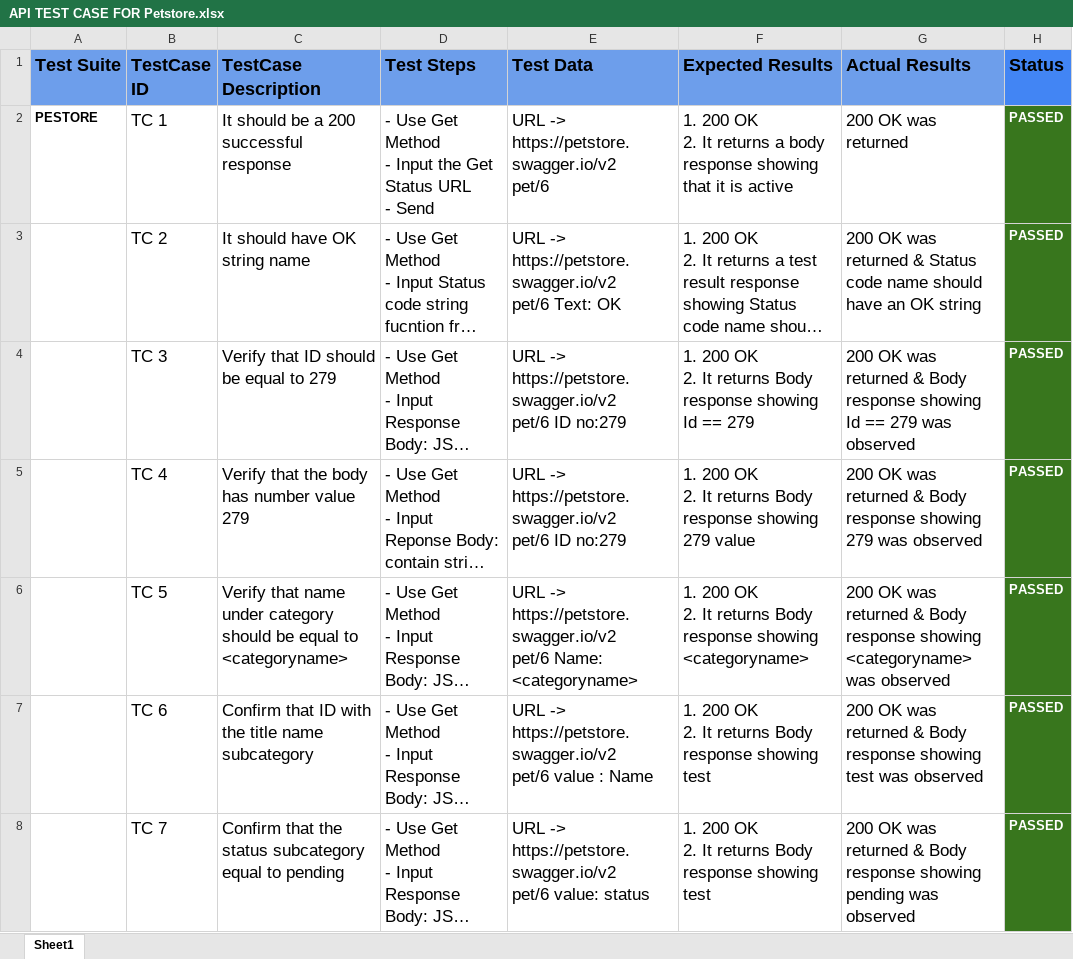
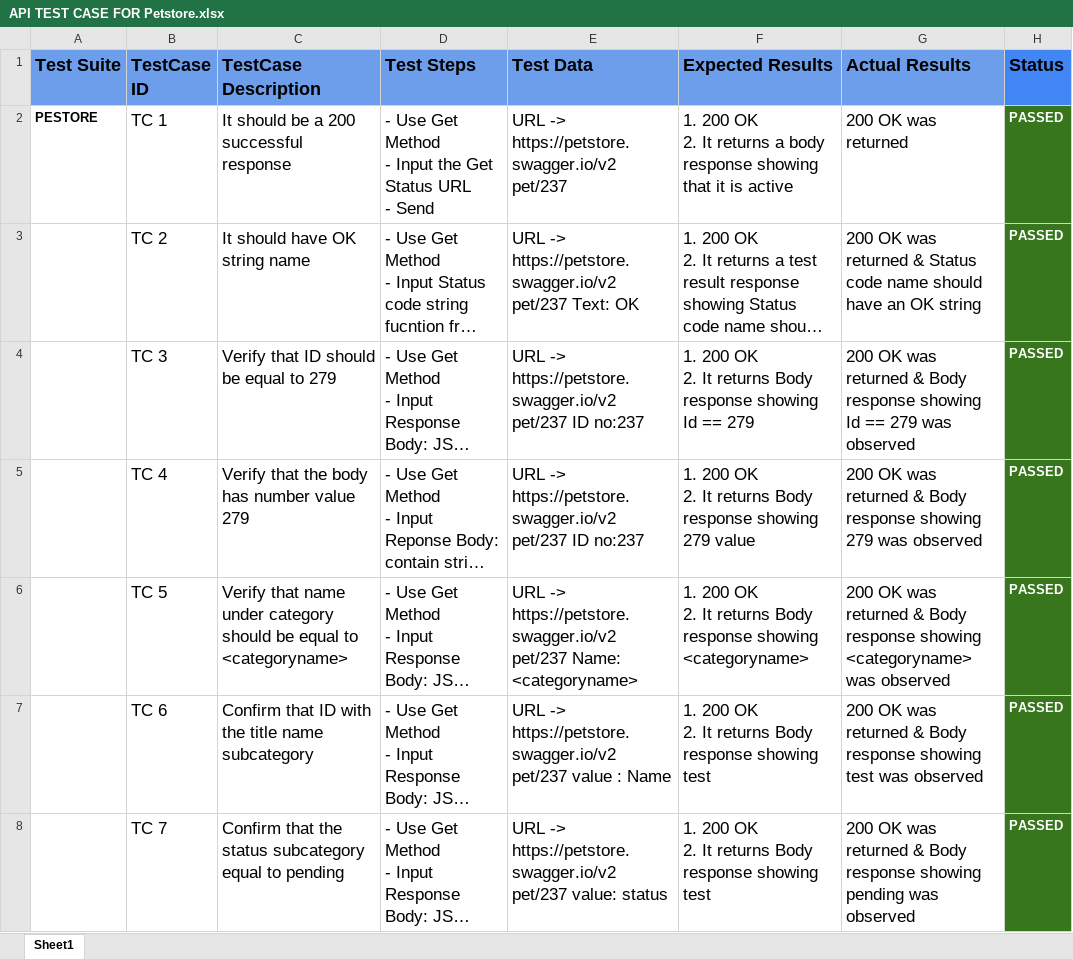
Before and after one commit to webeliva/teampostman-intro, an Excel workbook: API TEST CASE FOR Petstore.xlsx, sheet Sheet1, drawn as a sheet; long unchanged cells end in …; values as stored, in another font and other column widths than the file's, no borders; charts and pictures not drawn; ↵ is a line break in a cell; the diff names each change by its address in the sheet, - before the commit and + after, or states it on an @@ line.

Commit message:
corrected the URL in the Testcase file

```diff
--- a/API TEST CASE FOR Petstore.xlsx (sheet Sheet1)
+++ b/API TEST CASE FOR Petstore.xlsx (sheet Sheet1)
-E2 (Test Data): URL -> https://petstore.swagger.io/v2 ↵ pet/6
+E2 (Test Data): URL -> https://petstore.swagger.io/v2 ↵ pet/237
-E3 (Test Data): …-> https://petstore.swagger.io/v2 ↵ pet/6 Text: OK
+E3 (Test Data): …-> https://petstore.swagger.io/v2 ↵ pet/237 Text: OK
-E4:E5 (Test Data): …-> https://petstore.swagger.io/v2 ↵ pet/6 ID no:279
+E4:E5 (Test Data): …-> https://petstore.swagger.io/v2 ↵ pet/237 ID no:237
-E6 (Test Data): …-> https://petstore.swagger.io/v2 ↵ pet/6 Name: <categoryname>
+E6 (Test Data): …-> https://petstore.swagger.io/v2 ↵ pet/237 Name: <categoryname>
-E7 (Test Data): …-> https://petstore.swagger.io/v2 ↵ pet/6 value :…
+E7 (Test Data): …-> https://petstore.swagger.io/v2 ↵ pet/237 value :…
-E8 (Test Data): …-> https://petstore.swagger.io/v2 ↵ pet/6 value: status
+E8 (Test Data): …-> https://petstore.swagger.io/v2 ↵ pet/237 value: status
```
